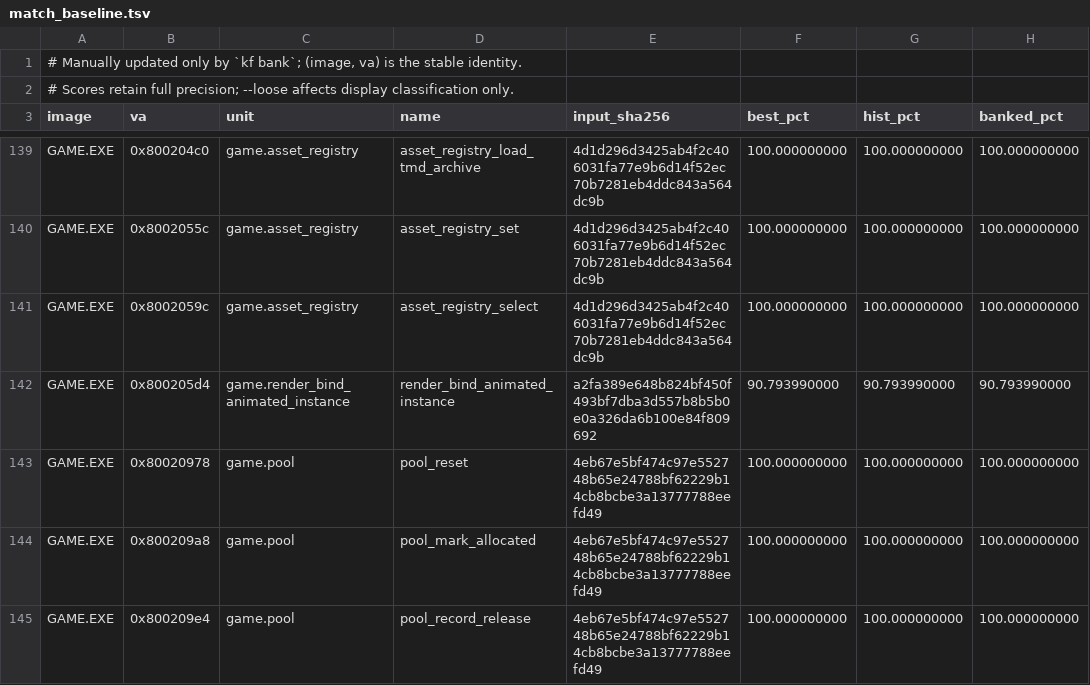
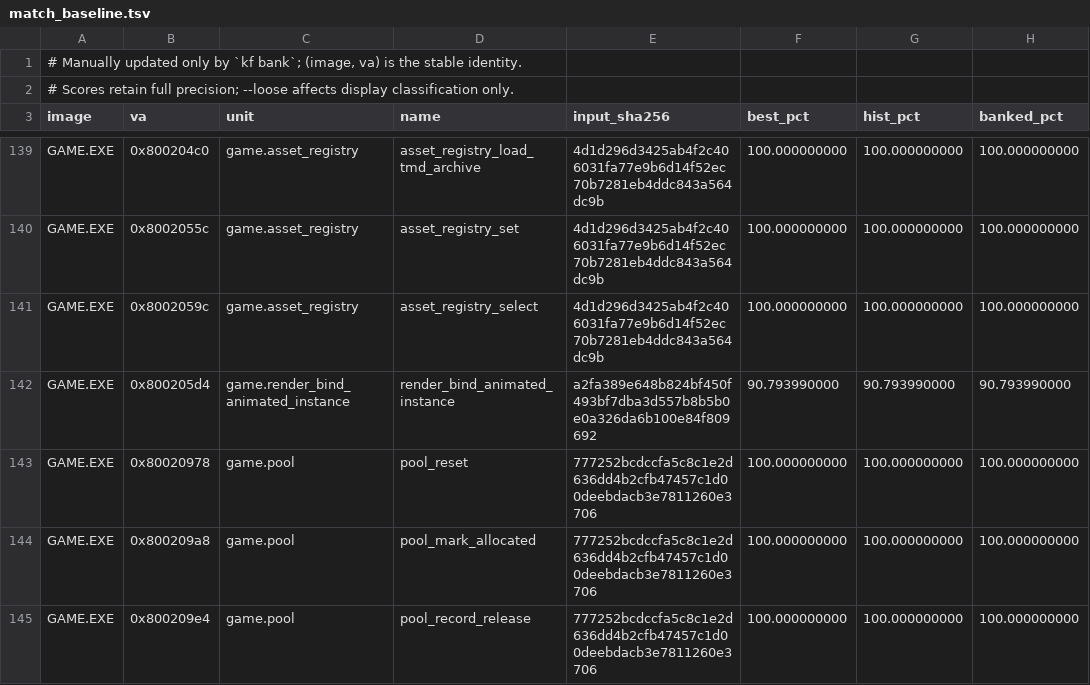
Before and after one commit to sushi-shi/kings-field-decomp, a TSV file: config/match_baseline.tsv, drawn as a sheet; only a part is shown, gaps mark what is left out; the diff covers the shown part only; the diff names each change by its address in the sheet, - before the commit and + after, or states it on an @@ line.

```diff
--- a/config/match_baseline.tsv
+++ b/config/match_baseline.tsv
-E143:E145 (input_sha256): 4eb67e5bf474c97e552748b65e24788bf62229b14cb8bcbe3a13777788eefd49
+E143:E145 (input_sha256): 777252bcdccfa5c8c1e2d636dd4b2cfb47457c1d00deebdacb3e7811260e3706
```
Also changed, not shown: 10 edited cells elsewhere in this file, config/retail/function_identities.tsv, config/retail/structure_fields.tsv, 19 other files.
